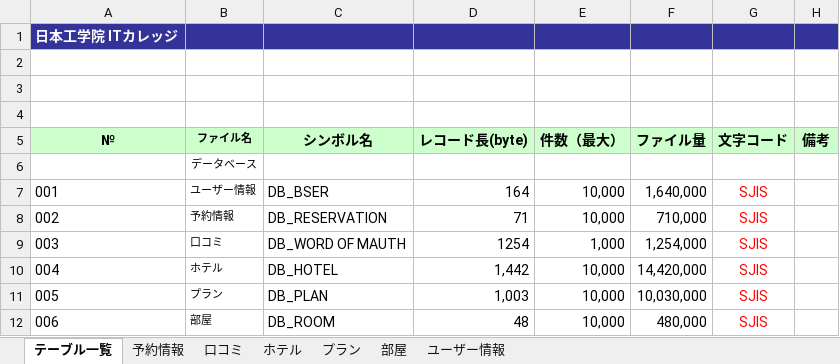
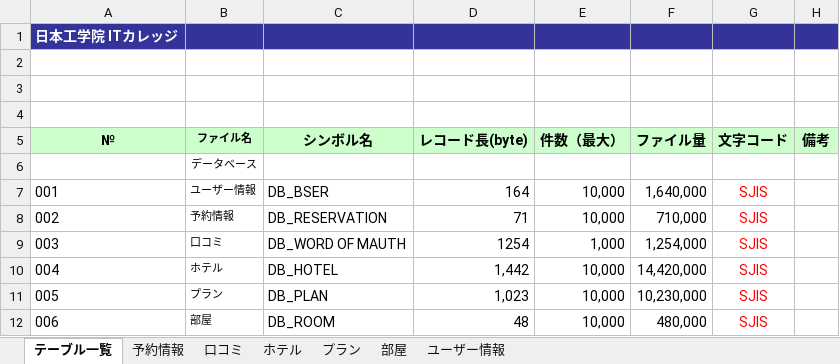
Before and after one commit to IS16-cheese-hotdog/group_project, an Excel workbook: テーブルレイアウト/テーブルレイアウト 大熊.xlsx, sheet テーブル一覧, drawn as a sheet; values as stored, in another font and other column widths than the file's, no borders; charts and pictures not drawn; the diff names each change by its address in the sheet, - before the commit and + after, or states it on an @@ line.

```diff
--- a/テーブルレイアウト/テーブルレイアウト 大熊.xlsx (sheet テーブル一覧)
+++ b/テーブルレイアウト/テーブルレイアウト 大熊.xlsx (sheet テーブル一覧)
-D11 (レコード長(byte)): 1,003
+D11 (レコード長(byte)): 1,023
-F11 (ファイル量): 10,030,000
+F11 (ファイル量): 10,230,000
```
Also changed, not shown: sheet プラン, 1 other file.
